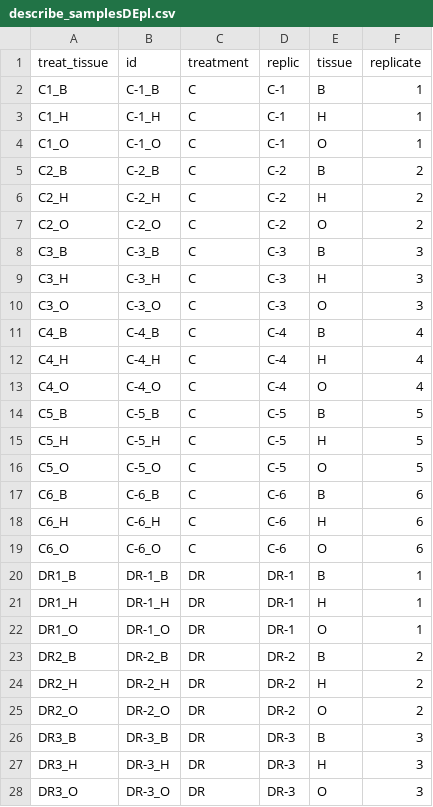
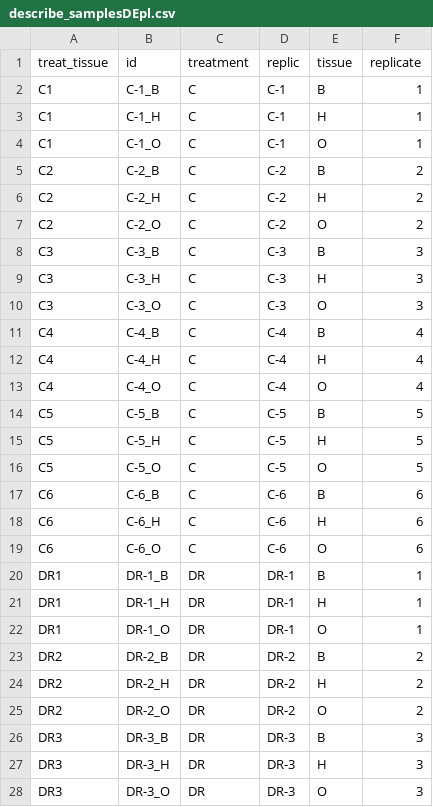
Before and after one commit to nochet/BasePop_RNAseq, a CSV file: base_pop/processed/describe_samplesDEpl.csv, drawn as a sheet; only a part is shown; the diff covers the shown part only.

```diff
--- a/base_pop/processed/describe_samplesDEpl.csv
+++ b/base_pop/processed/describe_samplesDEpl.csv
@@ -1,28 +1,28 @@
 treat_tissue,id,treatment,replic,tissue,replicate
-C1_B,C-1_B,C,C-1,B,1
-C1_H,C-1_H,C,C-1,H,1
-C1_O,C-1_O,C,C-1,O,1
-C2_B,C-2_B,C,C-2,B,2
-C2_H,C-2_H,C,C-2,H,2
-C2_O,C-2_O,C,C-2,O,2
-C3_B,C-3_B,C,C-3,B,3
-C3_H,C-3_H,C,C-3,H,3
-C3_O,C-3_O,C,C-3,O,3
-C4_B,C-4_B,C,C-4,B,4
-C4_H,C-4_H,C,C-4,H,4
-C4_O,C-4_O,C,C-4,O,4
-C5_B,C-5_B,C,C-5,B,5
-C5_H,C-5_H,C,C-5,H,5
-C5_O,C-5_O,C,C-5,O,5
-C6_B,C-6_B,C,C-6,B,6
-C6_H,C-6_H,C,C-6,H,6
-C6_O,C-6_O,C,C-6,O,6
-DR1_B,DR-1_B,DR,DR-1,B,1
-DR1_H,DR-1_H,DR,DR-1,H,1
-DR1_O,DR-1_O,DR,DR-1,O,1
-DR2_B,DR-2_B,DR,DR-2,B,2
-DR2_H,DR-2_H,DR,DR-2,H,2
-DR2_O,DR-2_O,DR,DR-2,O,2
-DR3_B,DR-3_B,DR,DR-3,B,3
-DR3_H,DR-3_H,DR,DR-3,H,3
-DR3_O,DR-3_O,DR,DR-3,O,3
+C1,C-1_B,C,C-1,B,1
+C1,C-1_H,C,C-1,H,1
+C1,C-1_O,C,C-1,O,1
+C2,C-2_B,C,C-2,B,2
+C2,C-2_H,C,C-2,H,2
+C2,C-2_O,C,C-2,O,2
+C3,C-3_B,C,C-3,B,3
+C3,C-3_H,C,C-3,H,3
+C3,C-3_O,C,C-3,O,3
+C4,C-4_B,C,C-4,B,4
+C4,C-4_H,C,C-4,H,4
+C4,C-4_O,C,C-4,O,4
+C5,C-5_B,C,C-5,B,5
+C5,C-5_H,C,C-5,H,5
+C5,C-5_O,C,C-5,O,5
+C6,C-6_B,C,C-6,B,6
+C6,C-6_H,C,C-6,H,6
+C6,C-6_O,C,C-6,O,6
+DR1,DR-1_B,DR,DR-1,B,1
+DR1,DR-1_H,DR,DR-1,H,1
+DR1,DR-1_O,DR,DR-1,O,1
+DR2,DR-2_B,DR,DR-2,B,2
+DR2,DR-2_H,DR,DR-2,H,2
+DR2,DR-2_O,DR,DR-2,O,2
+DR3,DR-3_B,DR,DR-3,B,3
+DR3,DR-3_H,DR,DR-3,H,3
+DR3,DR-3_O,DR,DR-3,O,3
```
Also changed, not shown: 27 edited cells elsewhere in this file, 12 other files.
